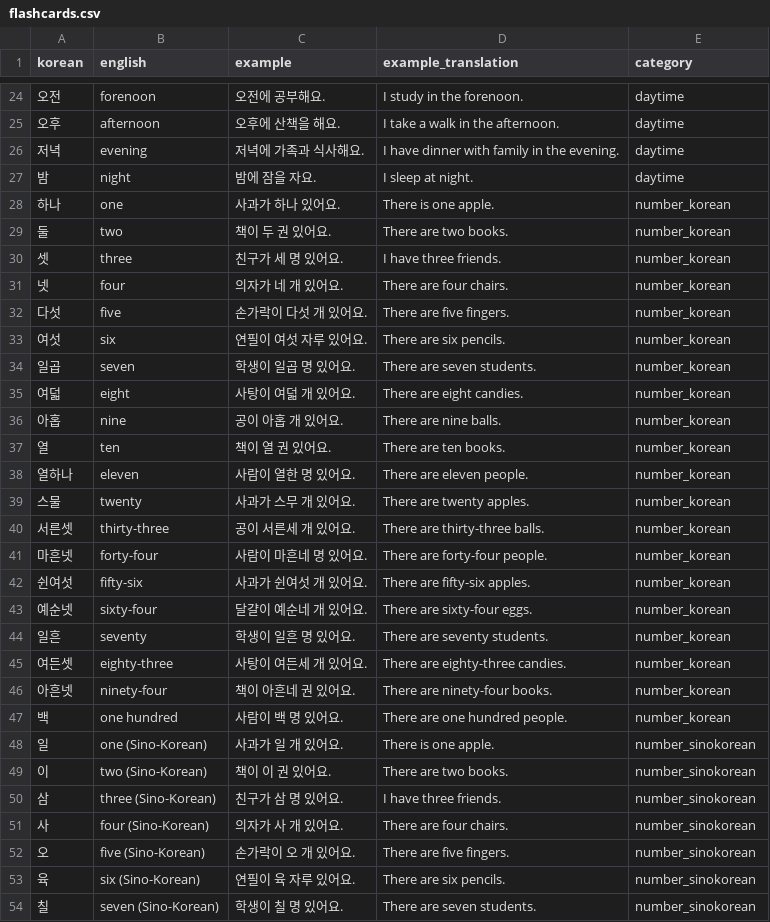
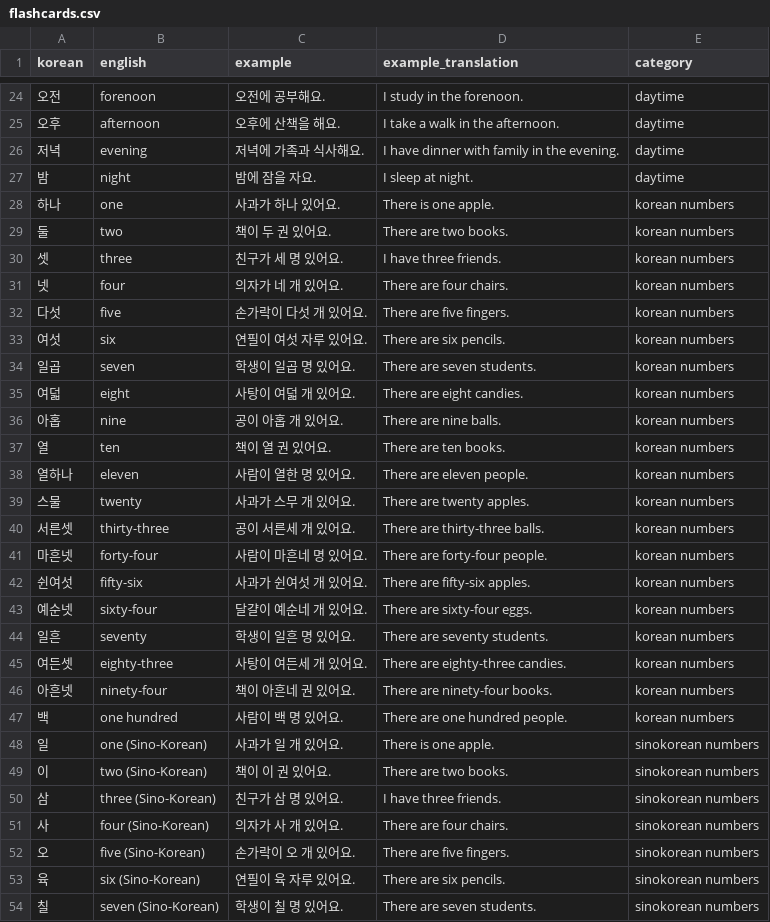
Before and after one commit to GiulioCusenza/korean-flashcards, a CSV file: flashcards.csv, drawn as a sheet; only a part is shown, gaps mark what is left out; the diff covers the shown part only.

```diff
--- a/flashcards.csv
+++ b/flashcards.csv
@@ -27,28 +27,28 @@ korean,english,example,example_translation,category
 밤,night,밤에 잠을 자요.,I sleep at night.,daytime
-하나,one,사과가 하나 있어요.,There is one apple.,number_korean
-둘,two,책이 두 권 있어요.,There are two books.,number_korean
-셋,three,친구가 세 명 있어요.,I have three friends.,number_korean
-넷,four,의자가 네 개 있어요.,There are four chairs.,number_korean
-다섯,five,손가락이 다섯 개 있어요.,There are five fingers.,number_korean
-여섯,six,연필이 여섯 자루 있어요.,There are six pencils.,number_korean
-일곱,seven,학생이 일곱 명 있어요.,There are seven students.,number_korean
-여덟,eight,사탕이 여덟 개 있어요.,There are eight candies.,number_korean
-아홉,nine,공이 아홉 개 있어요.,There are nine balls.,number_korean
-열,ten,책이 열 권 있어요.,There are ten books.,number_korean
-열하나,eleven,사람이 열한 명 있어요.,There are eleven people.,number_korean
-스물,twenty,사과가 스무 개 있어요.,There are twenty apples.,number_korean
-서른셋,thirty-three,공이 서른세 개 있어요.,There are thirty-three balls.,number_korean
-마흔넷,forty-four,사람이 마흔네 명 있어요.,There are forty-four people.,number_korean
-쉰여섯,fifty-six,사과가 쉰여섯 개 있어요.,There are fifty-six apples.,number_korean
-예순넷,sixty-four,달걀이 예순네 개 있어요.,There are sixty-four eggs.,number_korean
-일흔,seventy,학생이 일흔 명 있어요.,There are seventy students.,number_korean
-여든셋,eighty-three,사탕이 여든세 개 있어요.,There are eighty-three candies.,number_korean
-아흔넷,ninety-four,책이 아흔네 권 있어요.,There are ninety-four books.,number_korean
-백,one hundred,사람이 백 명 있어요.,There are one hundred people.,number_korean
-일,one (Sino-Korean),사과가 일 개 있어요.,There is one apple.,number_sinokorean
-이,two (Sino-Korean),책이 이 권 있어요.,There are two books.,number_sinokorean
-삼,three (Sino-Korean),친구가 삼 명 있어요.,I have three friends.,number_sinokorean
-사,four (Sino-Korean),의자가 사 개 있어요.,There are four chairs.,number_sinokorean
-오,five (Sino-Korean),손가락이 오 개 있어요.,There are five fingers.,number_sinokorean
-육,six (Sino-Korean),연필이 육 자루 있어요.,There are six pencils.,number_sinokorean
-칠,seven (Sino-Korean),학생이 칠 명 있어요.,There are seven students.,number_sinokorean
+하나,one,사과가 하나 있어요.,There is one apple.,korean numbers
+둘,two,책이 두 권 있어요.,There are two books.,korean numbers
+셋,three,친구가 세 명 있어요.,I have three friends.,korean numbers
+넷,four,의자가 네 개 있어요.,There are four chairs.,korean numbers
+다섯,five,손가락이 다섯 개 있어요.,There are five fingers.,korean numbers
+여섯,six,연필이 여섯 자루 있어요.,There are six pencils.,korean numbers
+일곱,seven,학생이 일곱 명 있어요.,There are seven students.,korean numbers
+여덟,eight,사탕이 여덟 개 있어요.,There are eight candies.,korean numbers
+아홉,nine,공이 아홉 개 있어요.,There are nine balls.,korean numbers
+열,ten,책이 열 권 있어요.,There are ten books.,korean numbers
+열하나,eleven,사람이 열한 명 있어요.,There are eleven people.,korean numbers
+스물,twenty,사과가 스무 개 있어요.,There are twenty apples.,korean numbers
+서른셋,thirty-three,공이 서른세 개 있어요.,There are thirty-three balls.,korean numbers
+마흔넷,forty-four,사람이 마흔네 명 있어요.,There are forty-four people.,korean numbers
+쉰여섯,fifty-six,사과가 쉰여섯 개 있어요.,There are fifty-six apples.,korean numbers
+예순넷,sixty-four,달걀이 예순네 개 있어요.,There are sixty-four eggs.,korean numbers
+일흔,seventy,학생이 일흔 명 있어요.,There are seventy students.,korean numbers
+여든셋,eighty-three,사탕이 여든세 개 있어요.,There are eighty-three candies.,korean numbers
+아흔넷,ninety-four,책이 아흔네 권 있어요.,There are ninety-four books.,korean numbers
+백,one hundred,사람이 백 명 있어요.,There are one hundred people.,korean numbers
+일,one (Sino-Korean),사과가 일 개 있어요.,There is one apple.,sinokorean numbers
+이,two (Sino-Korean),책이 이 권 있어요.,There are two books.,sinokorean numbers
+삼,three (Sino-Korean),친구가 삼 명 있어요.,I have three friends.,sinokorean numbers
+사,four (Sino-Korean),의자가 사 개 있어요.,There are four chairs.,sinokorean numbers
+오,five (Sino-Korean),손가락이 오 개 있어요.,There are five fingers.,sinokorean numbers
+육,six (Sino-Korean),연필이 육 자루 있어요.,There are six pencils.,sinokorean numbers
+칠,seven (Sino-Korean),학생이 칠 명 있어요.,There are seven students.,sinokorean numbers
```
Also changed, not shown: 25 edited cells elsewhere in this file, 1 other file.
